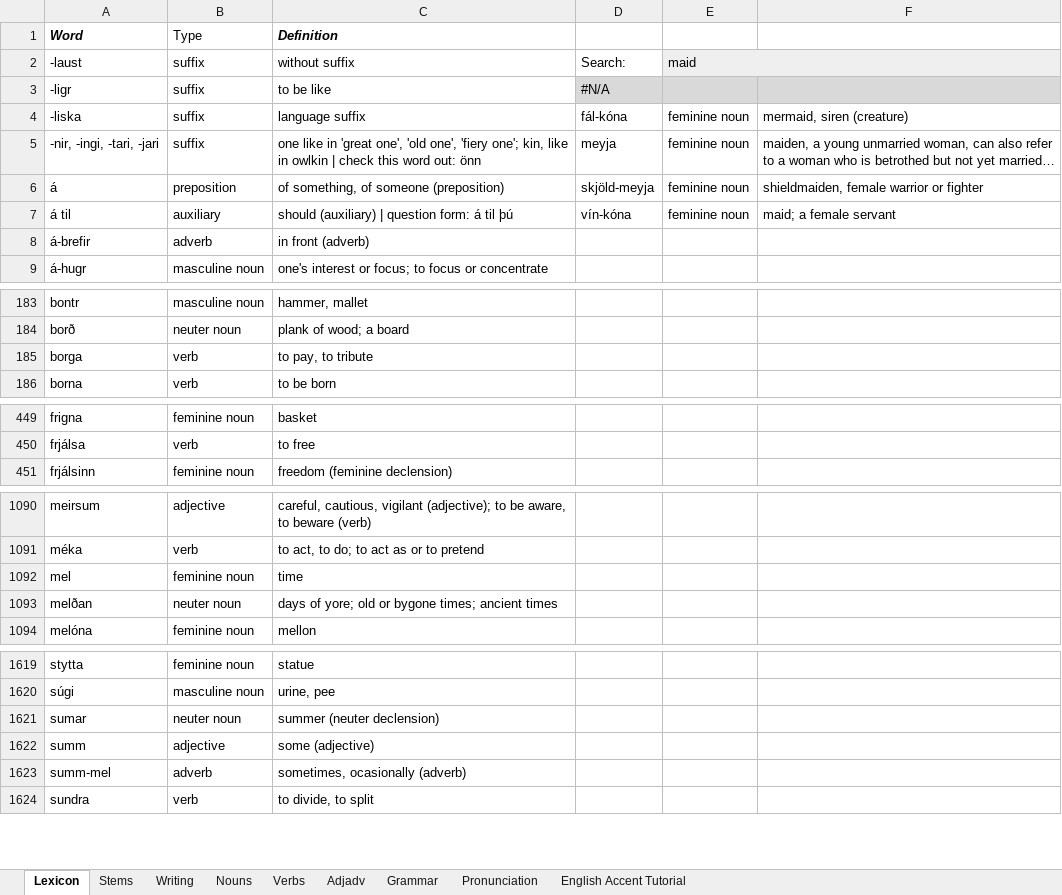
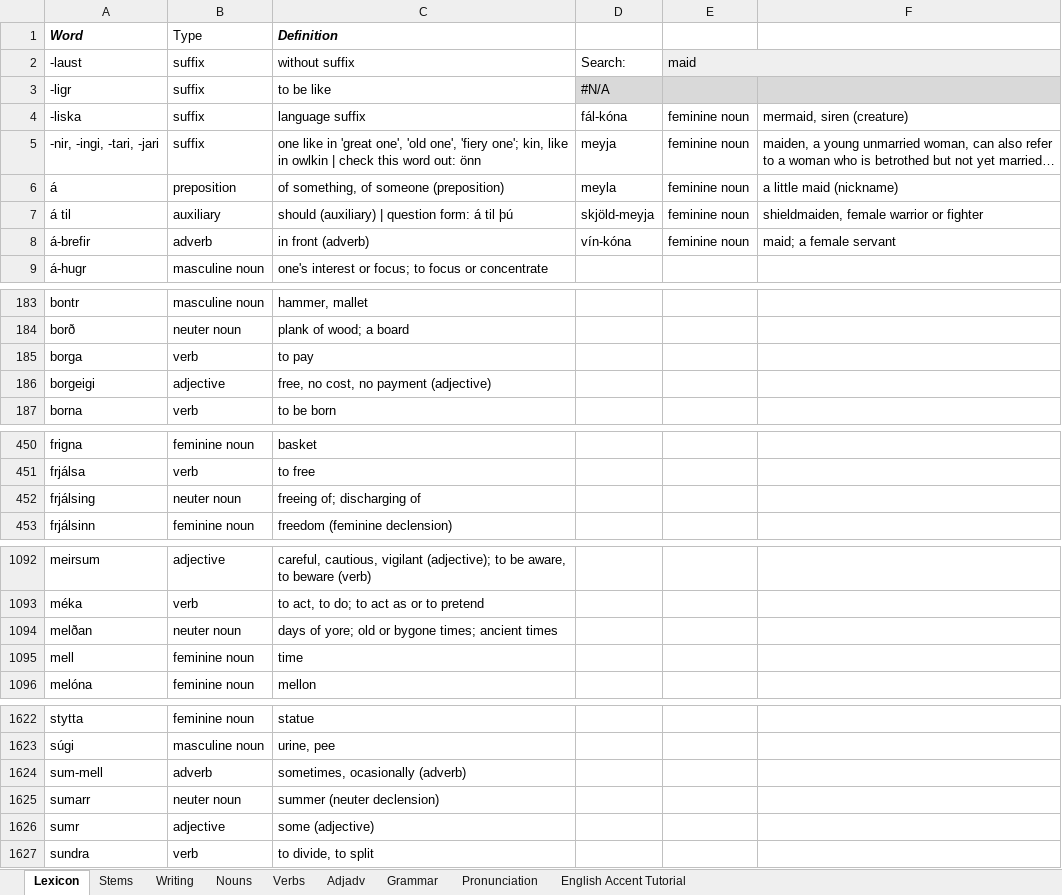
Before and after one commit to Oneo64/Aldraheimr, an Excel workbook: Literature/Languages/Oddarish.xlsx, sheet Lexicon, drawn as a sheet; only a part is shown, gaps mark what is left out; long unchanged cells end in …; values as stored, in another font and other column widths than the file's, no borders; charts and pictures and table styles not drawn; removed rows and columns are numbered as before the commit, all else as after; the diff covers the shown part only; the diff names each change by its address in the sheet, - before the commit and + after, or states it on an @@ line.

Commit message:
Update Oddarish.xlsx

```diff
--- a/Literature/Languages/Oddarish.xlsx (sheet Lexicon)
+++ b/Literature/Languages/Oddarish.xlsx (sheet Lexicon)
-D6: skjöld-meyja
+D6: meyla
-F6: shieldmaiden, female warrior or fighter
+F6: a little maid (nickname)
-D7: vín-kóna
+D7: skjöld-meyja
-F7: maid; a female servant
+F7: shieldmaiden, female warrior or fighter
-D8: (empty)
+D8: vín-kóna
-E8: (empty)
+E8: feminine noun
-F8: (empty)
+F8: maid; a female servant
-C185 (Definition): to pay, to tribute
+C185 (Definition): to pay
+row 186: borgeigi | adjective | free, no cost, no payment (adjective)
+row 452: frjálsing | neuter noun | freeing of; discharging of
-row 1092: mel | feminine noun | time
+row 1095: mell | feminine noun | time
+row 1624: sum-mell | adverb | sometimes, ocasionally (adverb)
-A1625 (Word): sumar
+A1625 (Word): sumarr
-A1626 (Word): summ
+A1626 (Word): sumr
-row 1623: summ-mel | adverb | sometimes, ocasionally (adverb)
```
Also changed, not shown: 3 added rows, 2 removed rows and 2 edited cells elsewhere in this sheet.
